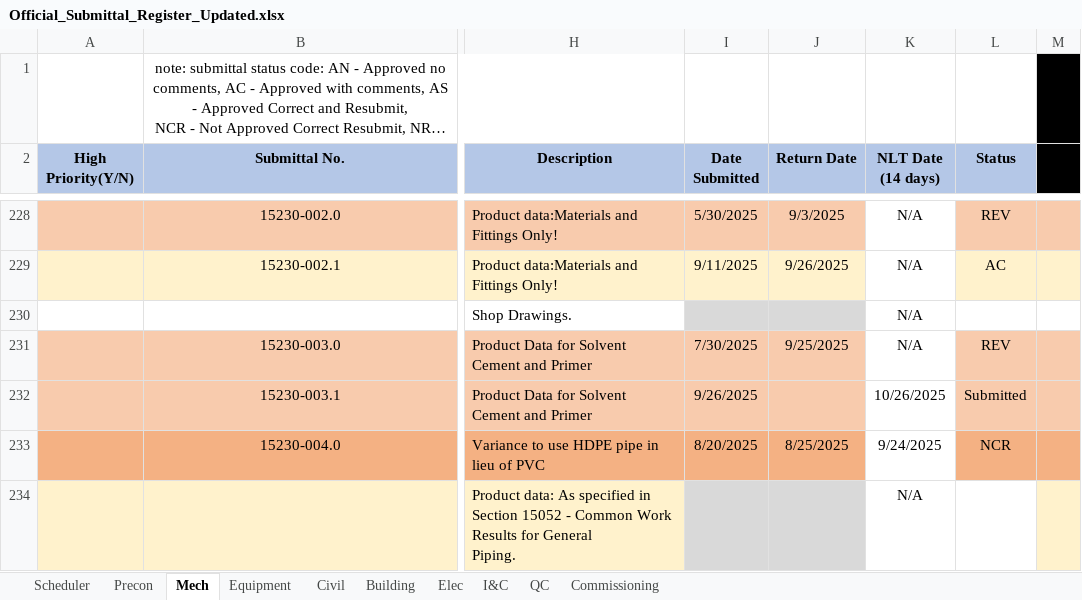
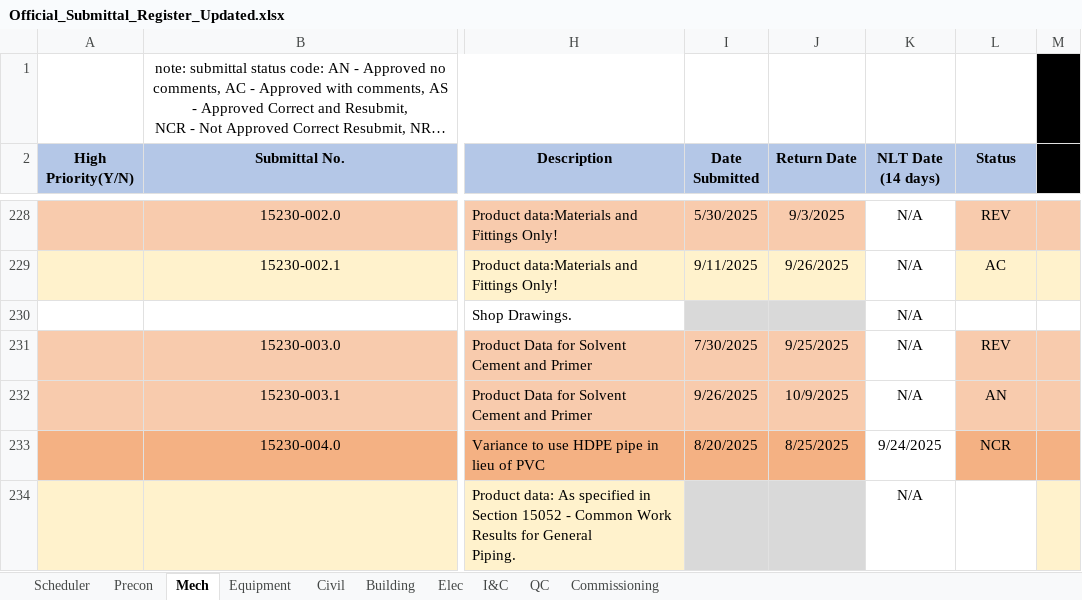
Before and after one commit to mchunNanBigIsland/submittal-register, an Excel workbook: Official_Submittal_Register_Updated.xlsx, sheet Mech, drawn as a sheet; only a part is shown, gaps mark what is left out; long unchanged cells end in …; values as stored, in another font and other column widths than the file's, no borders; conditional formats not drawn; the diff names each change by its address in the sheet, - before the commit and + after, or states it on an @@ line.

```diff
--- a/Official_Submittal_Register_Updated.xlsx (sheet Mech)
+++ b/Official_Submittal_Register_Updated.xlsx (sheet Mech)
-J232 (Return Date): (empty)
+J232 (Return Date): 10/9/2025
-K232 (NLT Date (14 days)): 10/26/2025
+K232 (NLT Date (14 days)): N/A
-L232 (Status): Submitted
+L232 (Status): AN
```
Also changed, not shown: sheet Elec, formulas that keep their value.
